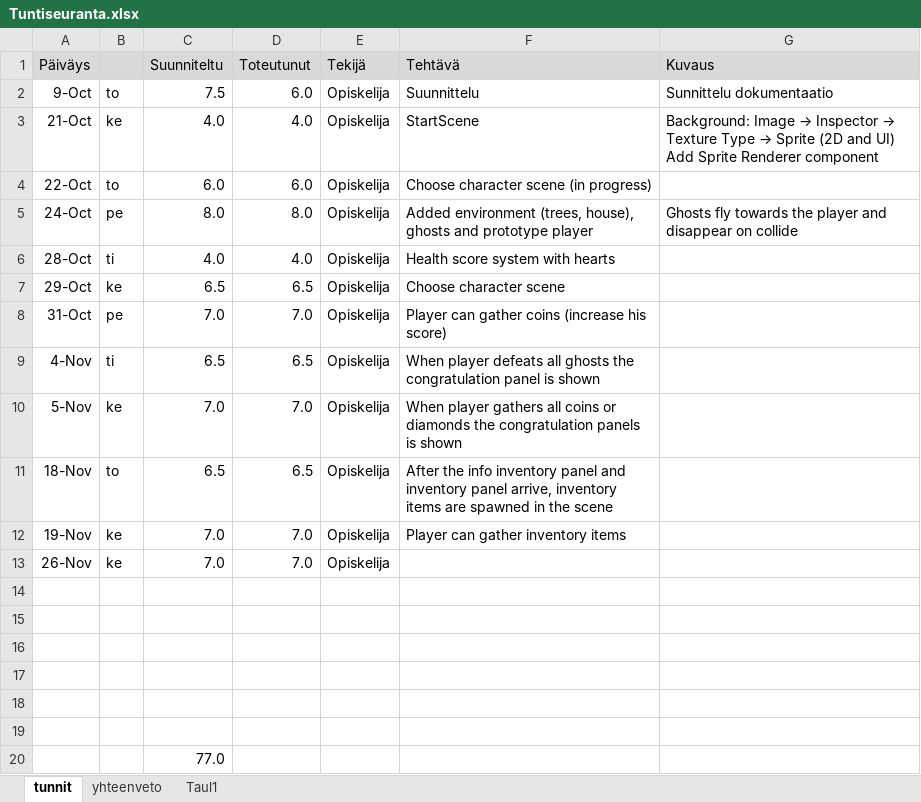
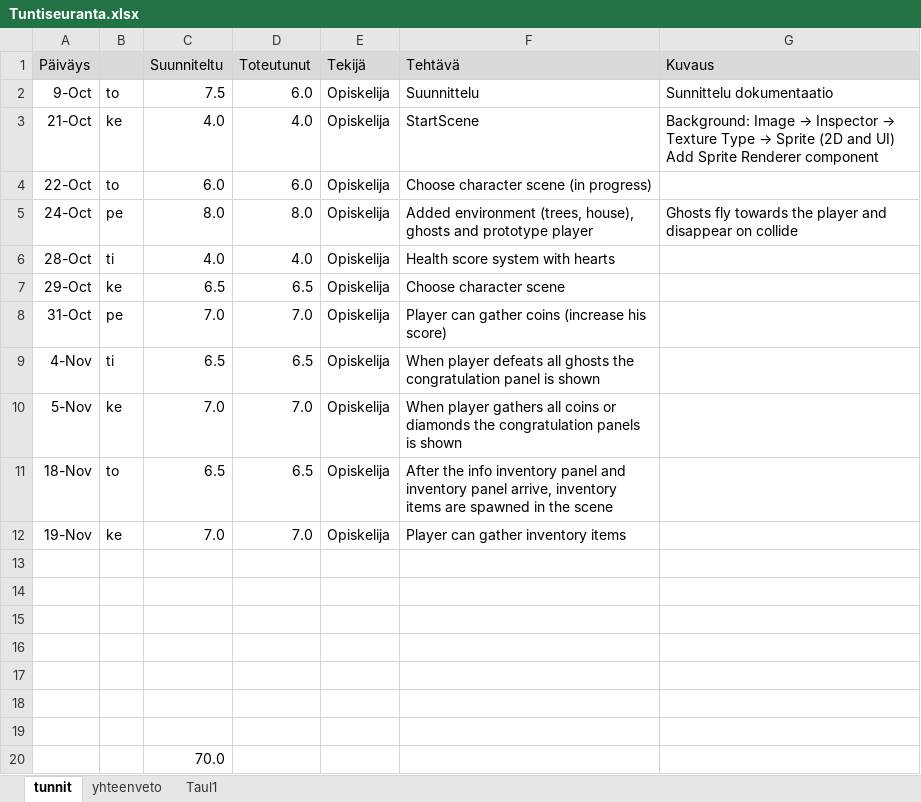
Before and after one commit to irensula/unity-projects, an Excel workbook: Project/Tuntiseuranta.xlsx, sheet tunnit, drawn as a sheet; values as stored, in another font and other column widths than the file's, no borders; removed rows and columns are numbered as before the commit, all else as after; the diff names each change by its address in the sheet, - before the commit and + after, or states it on an @@ line.

```diff
--- a/Project/Tuntiseuranta.xlsx (sheet tunnit)
+++ b/Project/Tuntiseuranta.xlsx (sheet tunnit)
-row 13: 26-Nov | ke | 7.0 | 7.0 | Opiskelija
+row 19: (empty)
-C20 (Suunniteltu): 77.0
+C20 (Suunniteltu): 70.0
```
Also changed, not shown: 28 other files.
